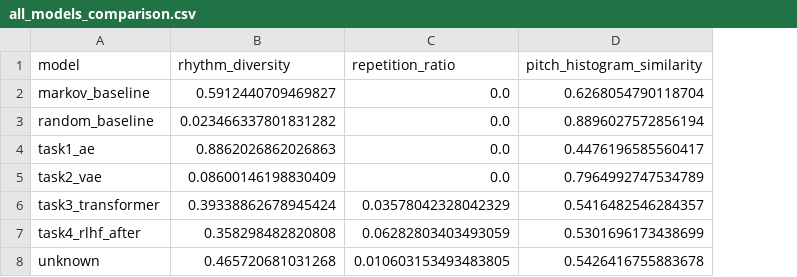
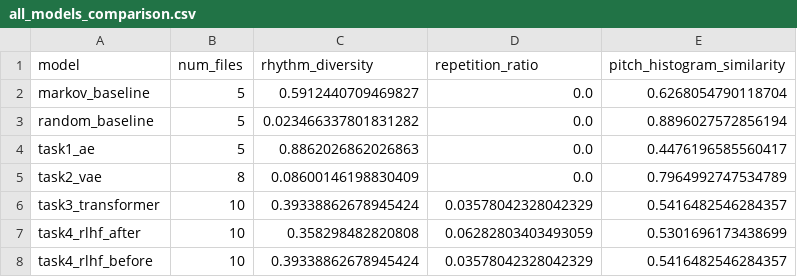
Before and after one commit to abrarfahim-1000/Music-Generation-Neural-Network, a CSV file: outputs/generated_midis/all_models_comparison.csv, drawn as a sheet; removed rows and columns are numbered as before the commit, all else as after; the diff names each change by its address in the sheet, - before the commit and + after, or states it on an @@ line.

```diff
--- a/outputs/generated_midis/all_models_comparison.csv
+++ b/outputs/generated_midis/all_models_comparison.csv
+column B (num_files), rows 2-7: 5 | 5 | 5 | 8 | 10 | 10
-row 8: unknown | 0.465720681031268 | 0.010603153493483805 | 0.5426416755883678
+row 8: task4_rlhf_before | 10 | 0.39338862678945424 | 0.03578042328042329 | 0.5416482546284357
```
Also changed, not shown: outputs/survey_results/human_scores.csv, outputs/survey_results/human_scores_wide.csv, 6 other files.
